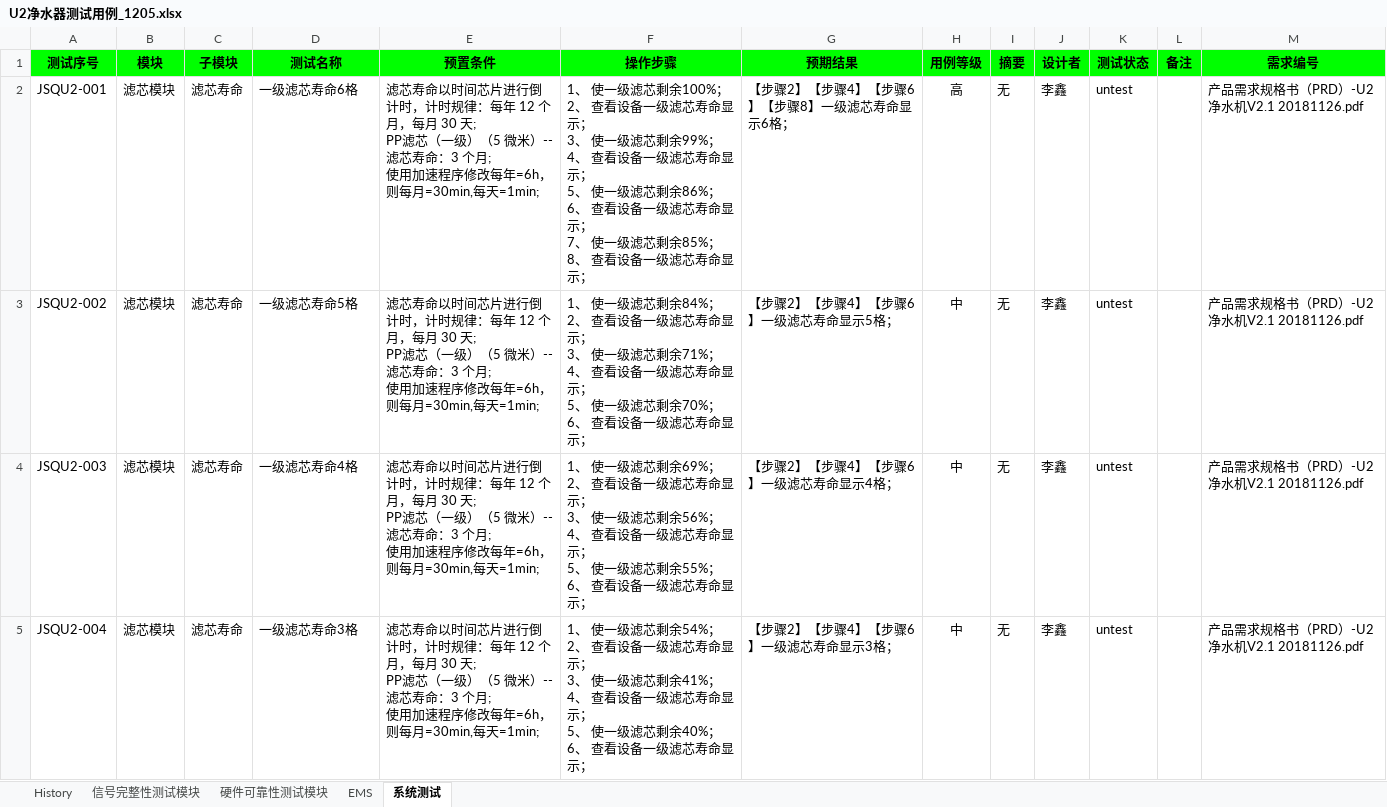
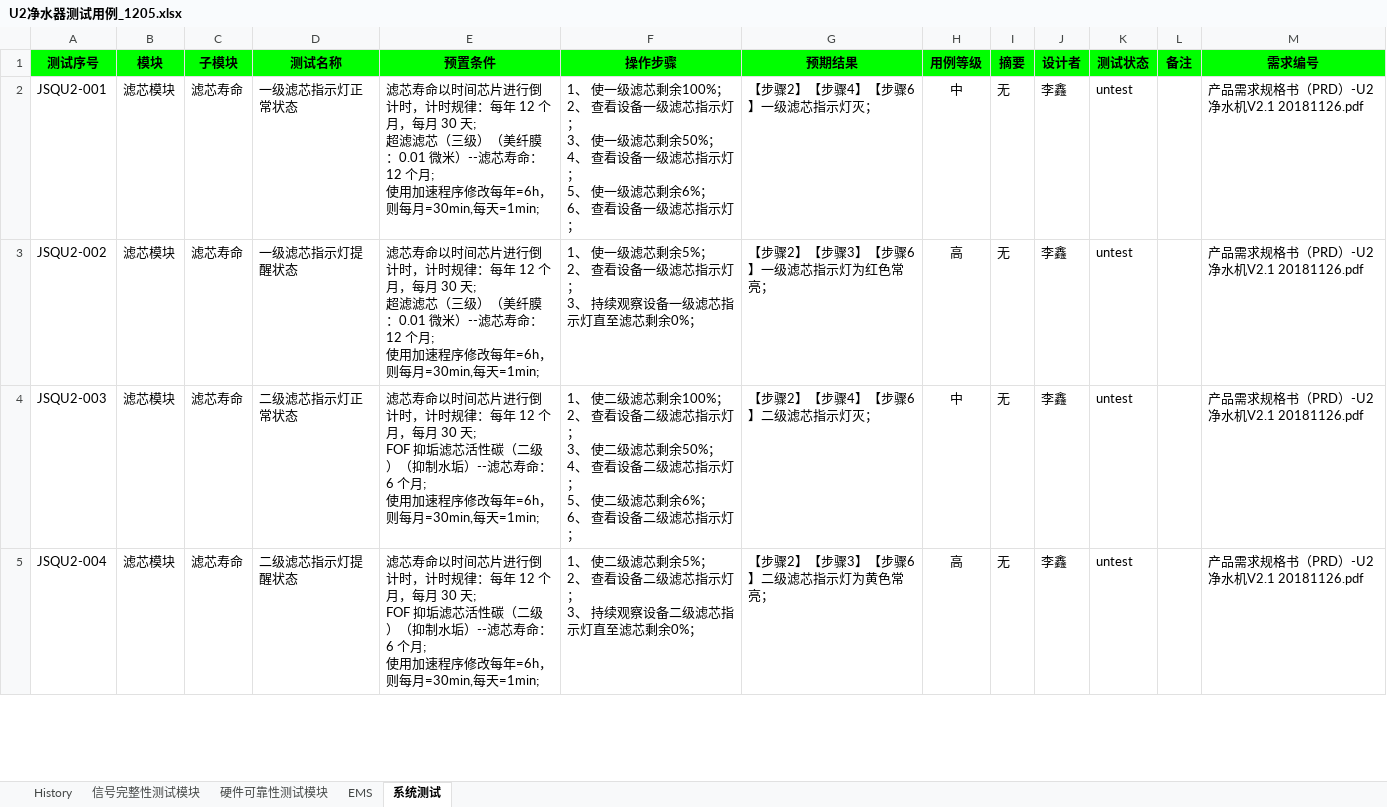
Before and after one commit to lixincherry/JSQU2, an Excel workbook: U2净水器测试用例_1205.xlsx, sheet 系统测试, drawn as a sheet; only a part is shown; values as stored, in another font and other column widths than the file's, no borders; conditional formats not drawn; ↵ is a line break in a cell; the diff covers the shown part only; the diff names each change by its address in the sheet, - before the commit and + after, or states it on an @@ line.

```diff
--- a/U2净水器测试用例_1205.xlsx (sheet 系统测试)
+++ b/U2净水器测试用例_1205.xlsx (sheet 系统测试)
-D2 (测试名称): 一级滤芯寿命6格
+D2 (测试名称): 一级滤芯指示灯正常状态
-E2:E3 (预置条件): …30 天; ↵ PP滤芯（一级）（5 微米）--滤芯寿命：3 个月; ↵ 使…
+E2:E3 (预置条件): …30 天; ↵ 超滤滤芯（三级）（美纤膜：0.01 微米）--滤芯寿命：12 个月; ↵ 使…
-F2 (操作步骤): …一级滤芯寿命显示； ↵ 3、 使一级滤芯剩余99%； ↵ 4、 查看设备一级滤芯寿命显示； ↵ 5、 使一级滤芯剩余86%； ↵ 6、 查看设备一级滤芯寿命显示； ↵ 7、 使一级滤芯剩余85%； ↵ 8、 查看设备一级滤芯寿命显示；
+F2 (操作步骤): …一级滤芯指示灯； ↵ 3、 使一级滤芯剩余50%； ↵ 4、 查看设备一级滤芯指示灯； ↵ 5、 使一级滤芯剩余6%； ↵ 6、 查看设备一级滤芯指示灯；
-G2 (预期结果): 【步骤2】【步骤4】【步骤6】【步骤8】一级滤芯寿命显示6格；
+G2 (预期结果): 【步骤2】【步骤4】【步骤6】一级滤芯指示灯灭；
-H2 (用例等级): 高
+H2 (用例等级): 中
-D3 (测试名称): 一级滤芯寿命5格
+D3 (测试名称): 一级滤芯指示灯提醒状态
-F3 (操作步骤): …滤芯剩余84%； ↵ 2、 查看设备一级滤芯寿命显示； ↵ 3、 使一级滤芯剩余71%； ↵ 4、 查看设备一级滤芯寿命显示； ↵ 5、 使一级滤芯剩余70%； ↵ 6、 查看设备一级滤芯寿命显示；
+F3 (操作步骤): …滤芯剩余5%； ↵ 2、 查看设备一级滤芯指示灯； ↵ 3、 持续观察设备一级滤芯指示灯直至滤芯剩余0%；
-G3 (预期结果): 【步骤2】【步骤4】【步骤6】一级滤芯寿命显示5格；
+G3 (预期结果): 【步骤2】【步骤3】【步骤6】一级滤芯指示灯为红色常亮；
-H3 (用例等级): 中
+H3 (用例等级): 高
-D4 (测试名称): 一级滤芯寿命4格
+D4 (测试名称): 二级滤芯指示灯正常状态
-E4:E5 (预置条件): …30 天; ↵ PP滤芯（一级）（5 微米）--滤芯寿命：3 个月; ↵ 使…
+E4:E5 (预置条件): …30 天; ↵ FOF 抑垢滤芯活性碳（二级）（抑制水垢）--滤芯寿命：6 个月; ↵ 使…
-F4 (操作步骤): 1、 使一级滤芯剩余69%； ↵ 2、 查看设备一级滤芯寿命显示； ↵ 3、 使一级滤芯剩余56%； ↵ 4、 查看设备一级滤芯寿命显示； ↵ 5、 使一级滤芯剩余55%； ↵ 6、 查看设备一级滤芯寿命显示；
+F4 (操作步骤): 1、 使二级滤芯剩余100%； ↵ 2、 查看设备二级滤芯指示灯； ↵ 3、 使二级滤芯剩余50%； ↵ 4、 查看设备二级滤芯指示灯； ↵ 5、 使二级滤芯剩余6%； ↵ 6、 查看设备二级滤芯指示灯；
-G4 (预期结果): 【步骤2】【步骤4】【步骤6】一级滤芯寿命显示4格；
+G4 (预期结果): 【步骤2】【步骤4】【步骤6】二级滤芯指示灯灭；
-D5 (测试名称): 一级滤芯寿命3格
+D5 (测试名称): 二级滤芯指示灯提醒状态
-F5 (操作步骤): 1、 使一级滤芯剩余54%； ↵ 2、 查看设备一级滤芯寿命显示； ↵ 3、 使一级滤芯剩余41%； ↵ 4、 查看设备一级滤芯寿命显示； ↵ 5、 使一级滤芯剩余40%； ↵ 6、 查看设备一级滤芯寿命显示；
+F5 (操作步骤): 1、 使二级滤芯剩余5%； ↵ 2、 查看设备二级滤芯指示灯； ↵ 3、 持续观察设备二级滤芯指示灯直至滤芯剩余0%；
-G5 (预期结果): 【步骤2】【步骤4】【步骤6】一级滤芯寿命显示3格；
+G5 (预期结果): 【步骤2】【步骤3】【步骤6】二级滤芯指示灯为黄色常亮；
-H5 (用例等级): 中
+H5 (用例等级): 高
```
Also changed, not shown: 28 removed rows and 51 edited cells elsewhere in this sheet, 1 other file.
